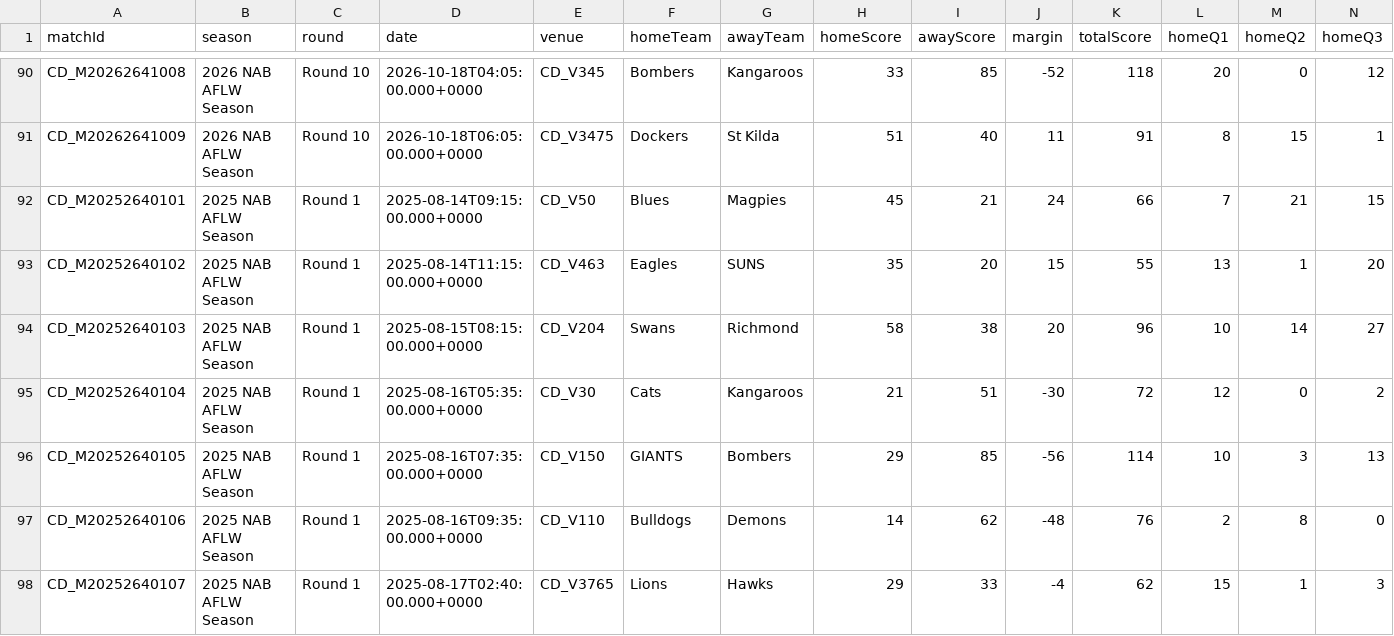
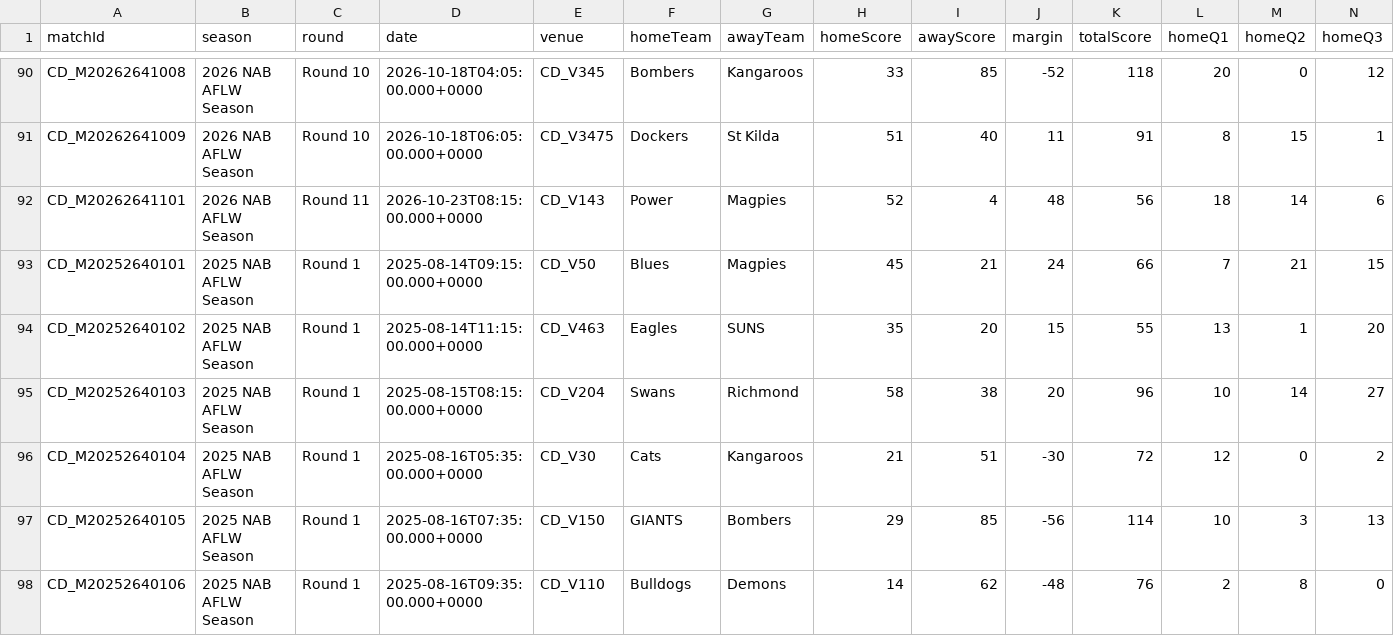
Before and after one commit to thomasfrederickmason-source/aflw-predictor, a CSV file: data/matches.csv, drawn as a sheet; only a part is shown, gaps mark what is left out; the shorter side is filled out with more unchanged rows; rows hold the shown columns only; the diff names each change by its address in the sheet, - before the commit and + after, or states it on an @@ line.

```diff
--- a/data/matches.csv
+++ b/data/matches.csv
+row 92: CD_M20262641101 | 2026 NAB AFLW Season | Round 11 | 2026-10-23T08:15:00.000+0000 | CD_V143 | Power | Magpies | 52 | 4 | 48 | 56 | 18 | 14 | 6
```
Also changed, not shown: 20 other files.
